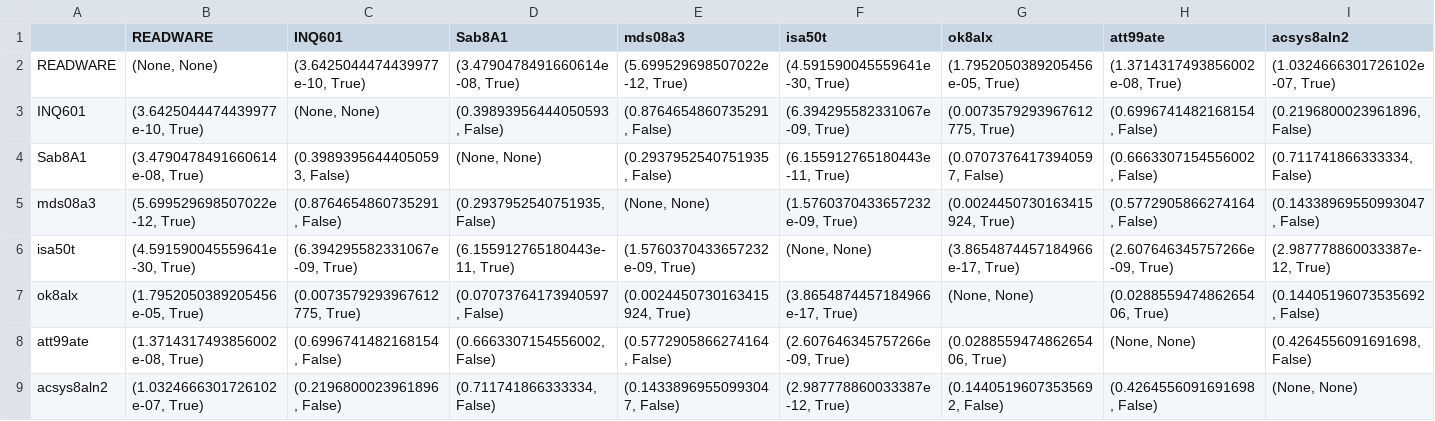
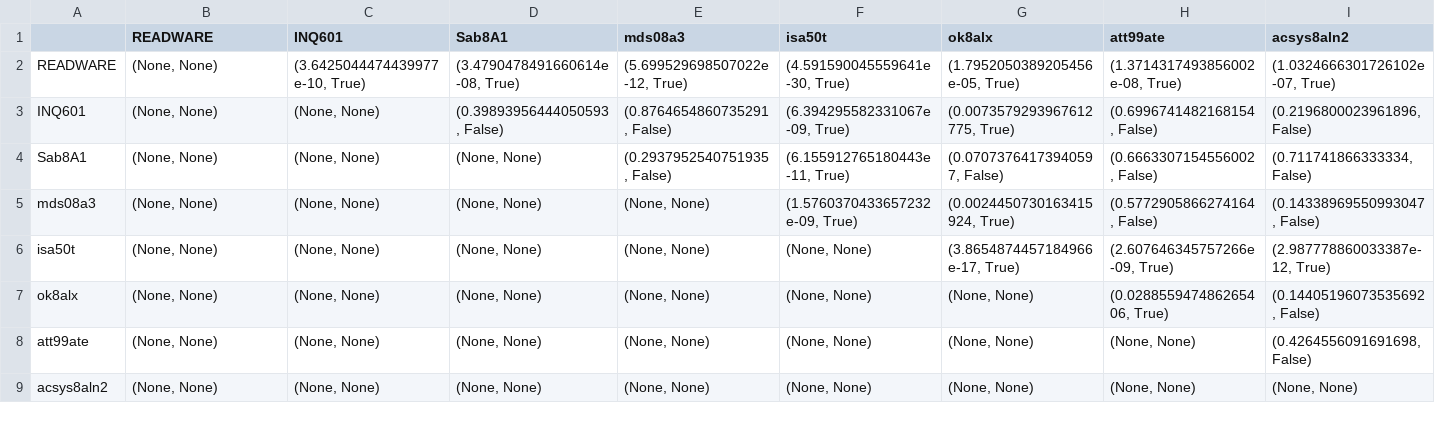
Before and after one commit to chiew256/trec6, a CSV file: outputs/test_map_depth_20.csv, drawn as a sheet; only a part is shown; the diff covers the shown part only; the diff names each change by its address in the sheet, - before the commit and + after, or states it on an @@ line.

```diff
--- a/outputs/test_map_depth_20.csv
+++ b/outputs/test_map_depth_20.csv
-B3 (READWARE): (3.6425044474439977e-10, True)
+B3 (READWARE): (None, None)
-B4 (READWARE): (3.4790478491660614e-08, True)
+B4 (READWARE): (None, None)
-C4 (INQ601): (0.39893956444050593, False)
+C4 (INQ601): (None, None)
-B5 (READWARE): (5.699529698507022e-12, True)
+B5 (READWARE): (None, None)
-C5 (INQ601): (0.8764654860735291, False)
+C5 (INQ601): (None, None)
-D5 (Sab8A1): (0.2937952540751935, False)
+D5 (Sab8A1): (None, None)
-B6 (READWARE): (4.591590045559641e-30, True)
+B6 (READWARE): (None, None)
-C6 (INQ601): (6.394295582331067e-09, True)
+C6 (INQ601): (None, None)
-D6 (Sab8A1): (6.155912765180443e-11, True)
+D6 (Sab8A1): (None, None)
-E6 (mds08a3): (1.5760370433657232e-09, True)
+E6 (mds08a3): (None, None)
-B7 (READWARE): (1.7952050389205456e-05, True)
+B7 (READWARE): (None, None)
-C7 (INQ601): (0.0073579293967612775, True)
+C7 (INQ601): (None, None)
-D7 (Sab8A1): (0.07073764173940597, False)
+D7 (Sab8A1): (None, None)
-E7 (mds08a3): (0.0024450730163415924, True)
+E7 (mds08a3): (None, None)
-F7 (isa50t): (3.8654874457184966e-17, True)
+F7 (isa50t): (None, None)
-B8 (READWARE): (1.3714317493856002e-08, True)
+B8 (READWARE): (None, None)
-C8 (INQ601): (0.6996741482168154, False)
+C8 (INQ601): (None, None)
-D8 (Sab8A1): (0.6663307154556002, False)
+D8 (Sab8A1): (None, None)
-E8 (mds08a3): (0.5772905866274164, False)
+E8 (mds08a3): (None, None)
-F8 (isa50t): (2.607646345757266e-09, True)
+F8 (isa50t): (None, None)
-G8 (ok8alx): (0.028855947486265406, True)
+G8 (ok8alx): (None, None)
-B9 (READWARE): (1.0324666301726102e-07, True)
+B9 (READWARE): (None, None)
-C9 (INQ601): (0.2196800023961896, False)
+C9 (INQ601): (None, None)
-D9 (Sab8A1): (0.711741866333334, False)
+D9 (Sab8A1): (None, None)
-E9 (mds08a3): (0.14338969550993047, False)
+E9 (mds08a3): (None, None)
-F9 (isa50t): (2.987778860033387e-12, True)
+F9 (isa50t): (None, None)
-G9 (ok8alx): (0.14405196073535692, False)
+G9 (ok8alx): (None, None)
-H9 (att99ate): (0.4264556091691698, False)
+H9 (att99ate): (None, None)
```
Also changed, not shown: 77 edited cells elsewhere in this file, outputs/test_map_depth_10.csv, outputs/test_map_depth_5.csv.
